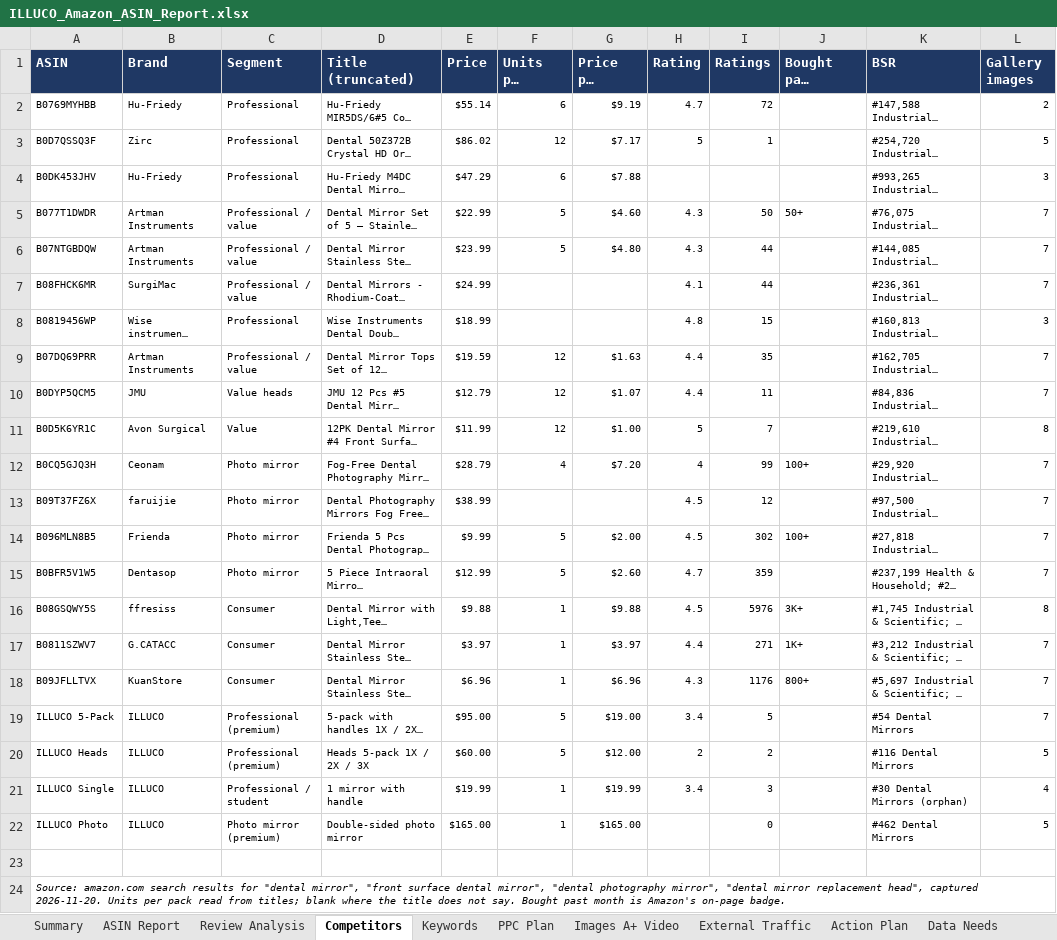
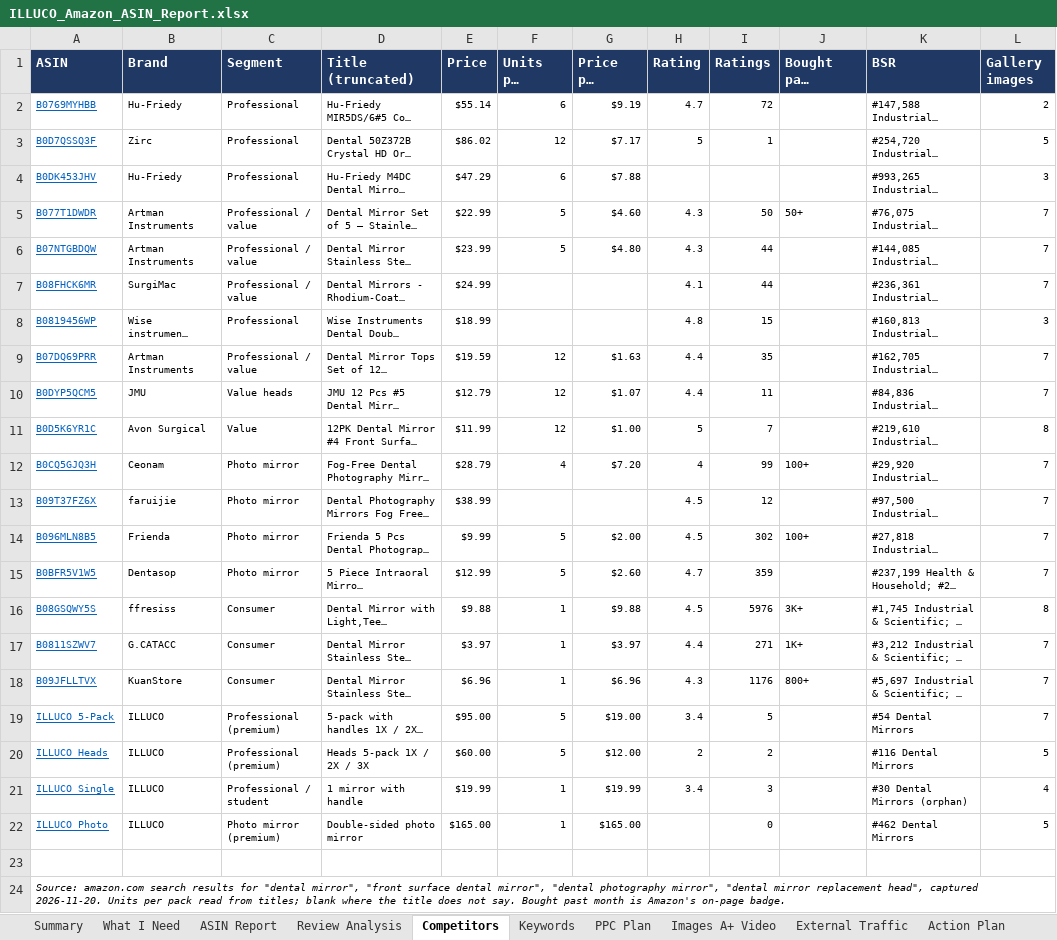
Before and after one commit to ck92-commits/ILLUCO-AMAZON, an Excel workbook: ILLUCO_Amazon_ASIN_Report.xlsx, sheet Competitors, drawn as a sheet; only a part is shown; long unchanged cells end in …; values as stored, in another font and other column widths than the file's, no borders; the diff names each change by its address in the sheet, - before the commit and + after, or states it on an @@ line.

```diff
--- a/ILLUCO_Amazon_ASIN_Report.xlsx (sheet Competitors)
+++ b/ILLUCO_Amazon_ASIN_Report.xlsx (sheet Competitors)
-sheet tab: Data Needs
+sheet tab: What I Need
@@ A2:A22 underline: off → on, text colour: black → #0563C1 @@
```
Also changed, not shown: sheet ASIN Report, sheet Summary, sheet Action Plan, listings/Existing_Listings_Update_Sheet.xlsx, 4 other files.
